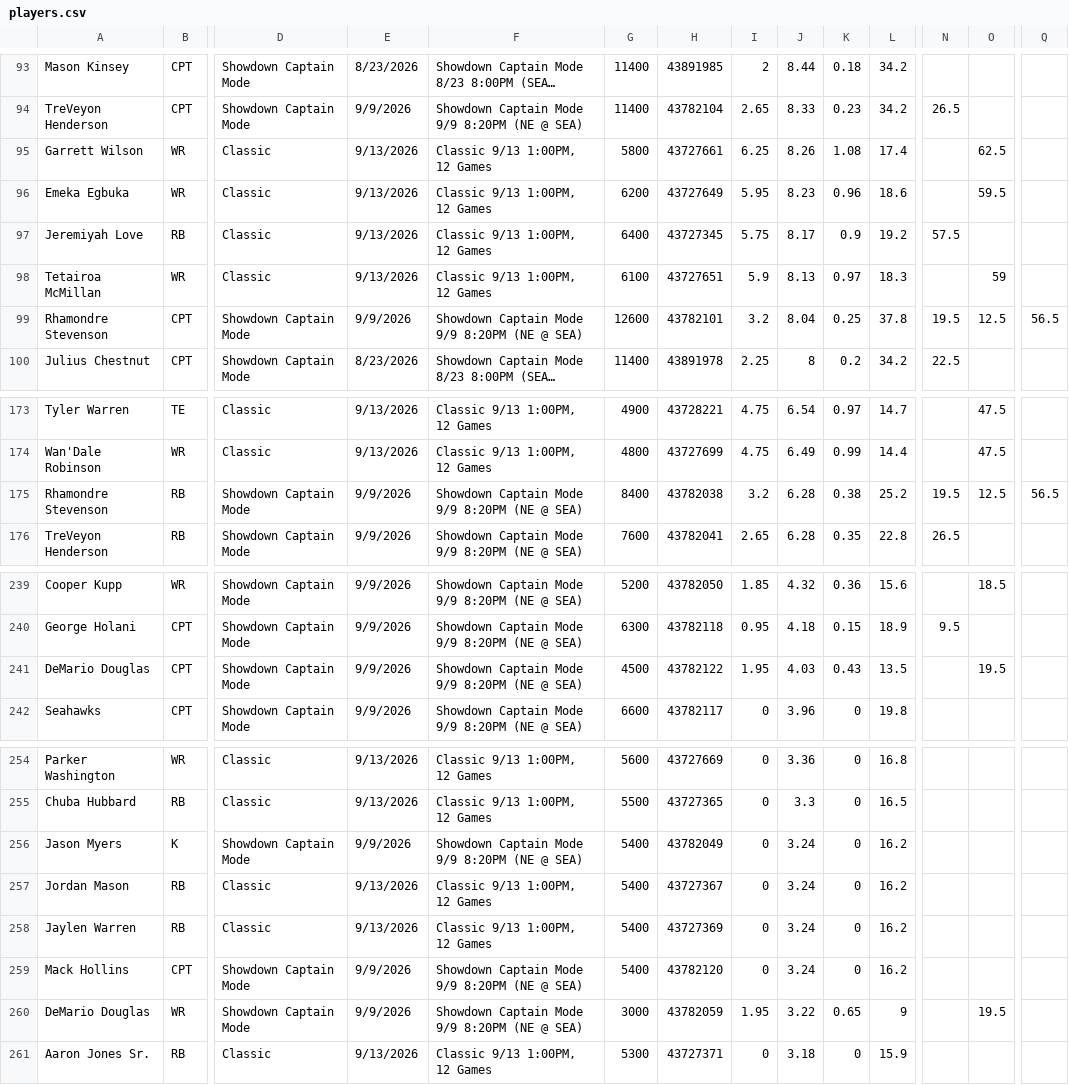
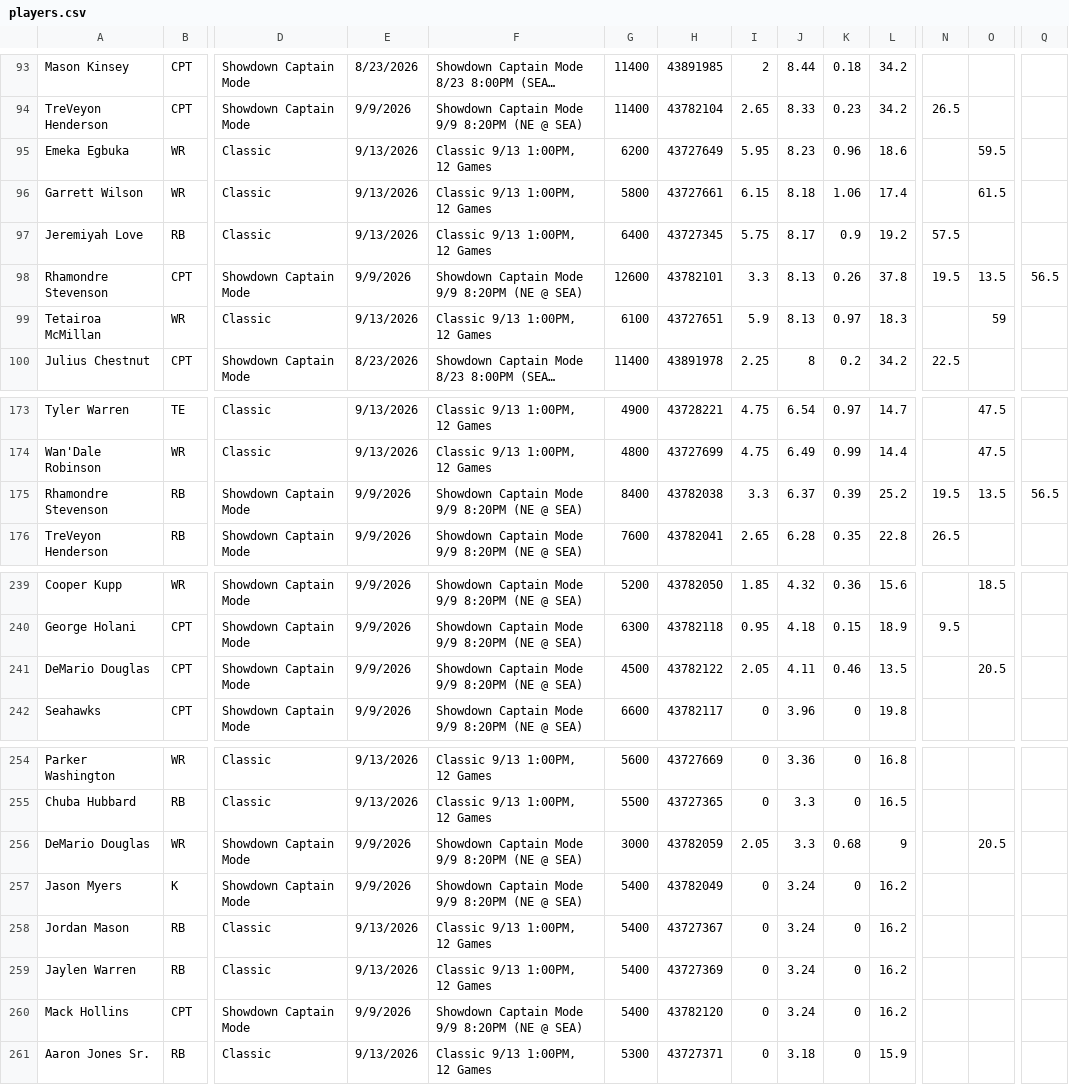
Before and after one commit to 925Sports/925Sports-nfl-dfs-data, a CSV file: players.csv, drawn as a sheet; only a part is shown, gaps mark what is left out; long unchanged cells end in …; removed rows and columns are numbered as before the commit, all else as after; rows hold the shown columns only; the diff names each change by its address in the sheet, - before the commit and + after, or states it on an @@ line.

```diff
--- a/players.csv
+++ b/players.csv
-row 95: Garrett Wilson | WR | Classic | 9/13/2026 | Classic 9/13 1:00PM, 12 Games | 5800 | 43727661 | 6.25 | 8.26 | 1.08 | 17.4 |  | 62.5
+row 96: Garrett Wilson | WR | Classic | 9/13/2026 | Classic 9/13 1:00PM, 12 Games | 5800 | 43727661 | 6.15 | 8.18 | 1.06 | 17.4 |  | 61.5
+row 98: Rhamondre Stevenson | CPT | Showdown Captain Mode | 9/9/2026 | Showdown Captain Mode 9/9 8:20PM (NE @ SEA) | 12600 | 43782101 | 3.3 | 8.13 | 0.26 | 37.8 | 19.5 | 13.5 | 56.5
-row 99: Rhamondre Stevenson | CPT | Showdown Captain Mode | 9/9/2026 | Showdown Captain Mode 9/9 8:20PM (NE @ SEA) | 12600 | 43782101 | 3.2 | 8.04 | 0.25 | 37.8 | 19.5 | 12.5 | 56.5
-I175: 3.2
+I175: 3.3
-J175: 6.28
+J175: 6.37
-K175: 0.38
+K175: 0.39
-O175: 12.5
+O175: 13.5
-I241: 1.95
+I241: 2.05
-J241: 4.03
+J241: 4.11
-K241: 0.43
+K241: 0.46
-O241: 19.5
+O241: 20.5
+row 256: DeMario Douglas | WR | Showdown Captain Mode | 9/9/2026 | Showdown Captain Mode 9/9 8:20PM (NE @ SEA) | 3000 | 43782059 | 2.05 | 3.3 | 0.68 | 9 |  | 20.5
-row 260: DeMario Douglas | WR | Showdown Captain Mode | 9/9/2026 | Showdown Captain Mode 9/9 8:20PM (NE @ SEA) | 3000 | 43782059 | 1.95 | 3.22 | 0.65 | 9 |  | 19.5
```
Also changed, not shown: 1 other file.
